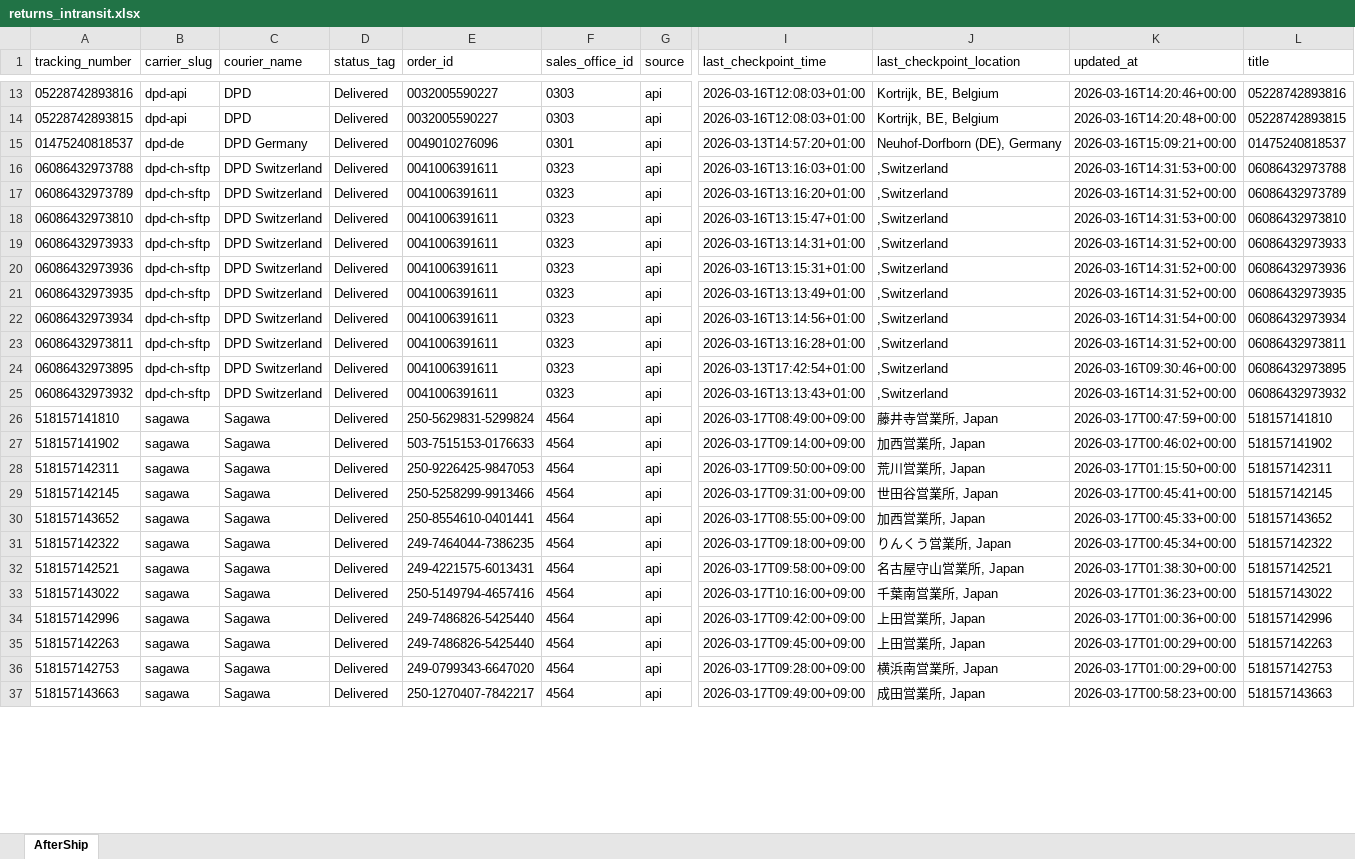
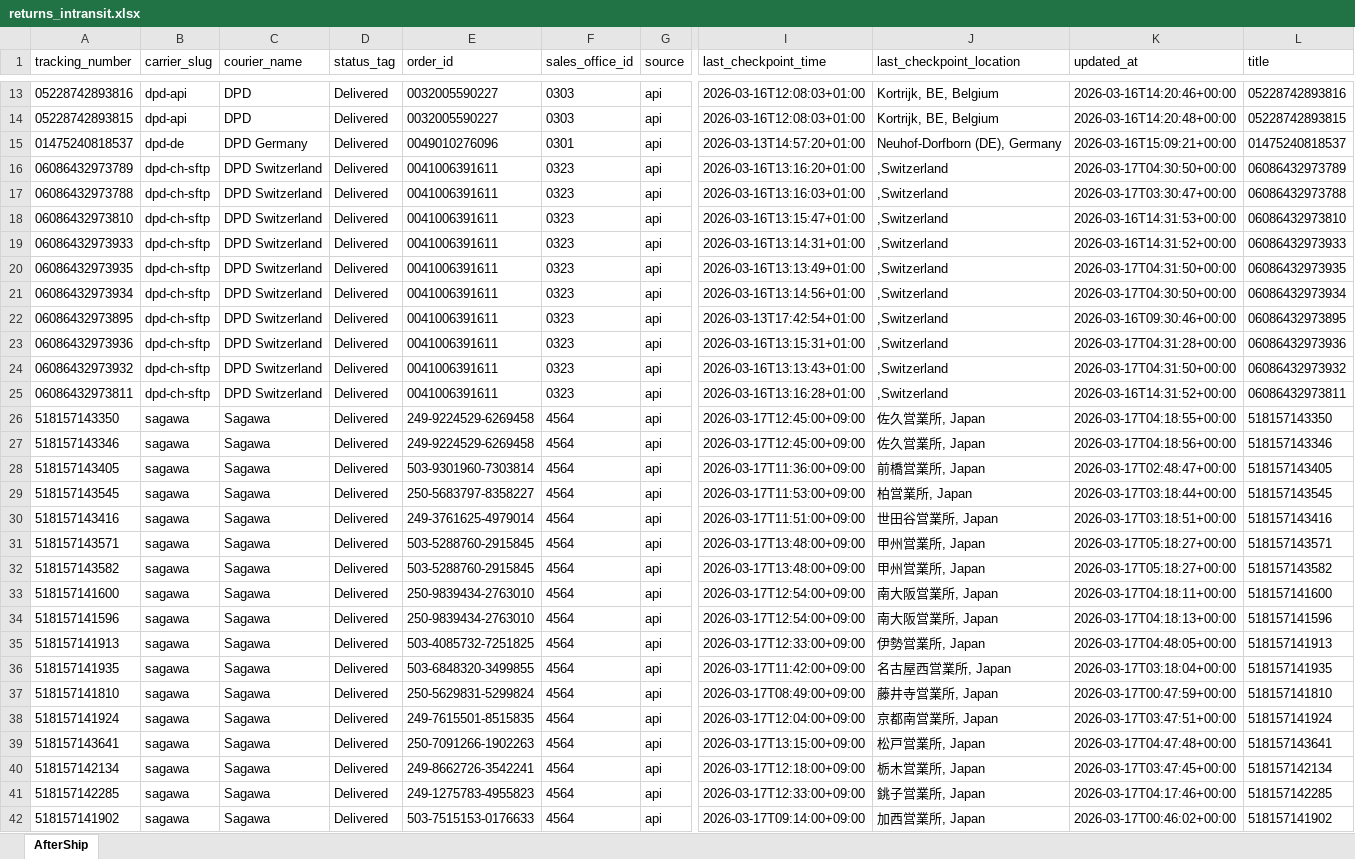
Before and after one commit to Gleamm89/Return-Shipments, an Excel workbook: docs/data/returns_intransit.xlsx, sheet AfterShip, drawn as a sheet; only a part is shown, gaps mark what is left out; the shorter side is filled out with more unchanged rows; values as stored, in another font and other column widths than the file's, no borders; removed rows and columns are numbered as before the commit, all else as after; rows hold the shown columns only; the diff covers the shown part only; the diff names each change by its address in the sheet, - before the commit and + after, or states it on an @@ line.

```diff
--- a/docs/data/returns_intransit.xlsx (sheet AfterShip)
+++ b/docs/data/returns_intransit.xlsx (sheet AfterShip)
-row 16: 06086432973788 | dpd-ch-sftp | DPD Switzerland | Delivered | 0041006391611 | 0323 | api | 2026-03-16T13:16:03+01:00 | ,Switzerland | 2026-03-16T14:31:53+00:00 | 06086432973788
-K16 (updated_at): 2026-03-16T14:31:52+00:00
+K16 (updated_at): 2026-03-17T04:30:50+00:00
+row 17: 06086432973788 | dpd-ch-sftp | DPD Switzerland | Delivered | 0041006391611 | 0323 | api | 2026-03-16T13:16:03+01:00 | ,Switzerland | 2026-03-17T03:30:47+00:00 | 06086432973788
-row 20: 06086432973936 | dpd-ch-sftp | DPD Switzerland | Delivered | 0041006391611 | 0323 | api | 2026-03-16T13:15:31+01:00 | ,Switzerland | 2026-03-16T14:31:52+00:00 | 06086432973936
-K20 (updated_at): 2026-03-16T14:31:52+00:00
+K20 (updated_at): 2026-03-17T04:31:50+00:00
-K21 (updated_at): 2026-03-16T14:31:54+00:00
+K21 (updated_at): 2026-03-17T04:30:50+00:00
@@ row 24 moved to row 22: 06086432973895 @@
+row 23: 06086432973936 | dpd-ch-sftp | DPD Switzerland | Delivered | 0041006391611 | 0323 | api | 2026-03-16T13:15:31+01:00 | ,Switzerland | 2026-03-17T04:31:28+00:00 | 06086432973936
+row 24: 06086432973932 | dpd-ch-sftp | DPD Switzerland | Delivered | 0041006391611 | 0323 | api | 2026-03-16T13:13:43+01:00 | ,Switzerland | 2026-03-17T04:31:50+00:00 | 06086432973932
-row 25: 06086432973932 | dpd-ch-sftp | DPD Switzerland | Delivered | 0041006391611 | 0323 | api | 2026-03-16T13:13:43+01:00 | ,Switzerland | 2026-03-16T14:31:52+00:00 | 06086432973932
+row 26: 518157143350 | sagawa | Sagawa | Delivered | 249-9224529-6269458 | 4564 | api | 2026-03-17T12:45:00+09:00 | 佐久営業所, Japan | 2026-03-17T04:18:55+00:00 | 518157143350
+row 27: 518157143346 | sagawa | Sagawa | Delivered | 249-9224529-6269458 | 4564 | api | 2026-03-17T12:45:00+09:00 | 佐久営業所, Japan | 2026-03-17T04:18:56+00:00 | 518157143346
+row 28: 518157143405 | sagawa | Sagawa | Delivered | 503-9301960-7303814 | 4564 | api | 2026-03-17T11:36:00+09:00 | 前橋営業所, Japan | 2026-03-17T02:48:47+00:00 | 518157143405
+row 29: 518157143545 | sagawa | Sagawa | Delivered | 250-5683797-8358227 | 4564 | api | 2026-03-17T11:53:00+09:00 | 柏営業所, Japan | 2026-03-17T03:18:44+00:00 | 518157143545
+row 30: 518157143416 | sagawa | Sagawa | Delivered | 249-3761625-4979014 | 4564 | api | 2026-03-17T11:51:00+09:00 | 世田谷営業所, Japan | 2026-03-17T03:18:51+00:00 | 518157143416
+row 31: 518157143571 | sagawa | Sagawa | Delivered | 503-5288760-2915845 | 4564 | api | 2026-03-17T13:48:00+09:00 | 甲州営業所, Japan | 2026-03-17T05:18:27+00:00 | 518157143571
+row 32: 518157143582 | sagawa | Sagawa | Delivered | 503-5288760-2915845 | 4564 | api | 2026-03-17T13:48:00+09:00 | 甲州営業所, Japan | 2026-03-17T05:18:27+00:00 | 518157143582
+row 33: 518157141600 | sagawa | Sagawa | Delivered | 250-9839434-2763010 | 4564 | api | 2026-03-17T12:54:00+09:00 | 南大阪営業所, Japan | 2026-03-17T04:18:11+00:00 | 518157141600
+row 34: 518157141596 | sagawa | Sagawa | Delivered | 250-9839434-2763010 | 4564 | api | 2026-03-17T12:54:00+09:00 | 南大阪営業所, Japan | 2026-03-17T04:18:13+00:00 | 518157141596
+row 35: 518157141913 | sagawa | Sagawa | Delivered | 503-4085732-7251825 | 4564 | api | 2026-03-17T12:33:00+09:00 | 伊勢営業所, Japan | 2026-03-17T04:48:05+00:00 | 518157141913
+row 36: 518157141935 | sagawa | Sagawa | Delivered | 503-6848320-3499855 | 4564 | api | 2026-03-17T11:42:00+09:00 | 名古屋西営業所, Japan | 2026-03-17T03:18:04+00:00 | 518157141935
+row 38: 518157141924 | sagawa | Sagawa | Delivered | 249-7615501-8515835 | 4564 | api | 2026-03-17T12:04:00+09:00 | 京都南営業所, Japan | 2026-03-17T03:47:51+00:00 | 518157141924
+row 39: 518157143641 | sagawa | Sagawa | Delivered | 250-7091266-1902263 | 4564 | api | 2026-03-17T13:15:00+09:00 | 松戸営業所, Japan | 2026-03-17T04:47:48+00:00 | 518157143641
+row 40: 518157142134 | sagawa | Sagawa | Delivered | 249-8662726-3542241 | 4564 | api | 2026-03-17T12:18:00+09:00 | 栃木営業所, Japan | 2026-03-17T03:47:45+00:00 | 518157142134
+row 41: 518157142285 | sagawa | Sagawa | Delivered | 249-1275783-4955823 | 4564 | api | 2026-03-17T12:33:00+09:00 | 銚子営業所, Japan | 2026-03-17T04:17:46+00:00 | 518157142285
```
Also changed, not shown: 50 added rows, 15 removed rows, 56 moved rows and 1 edited cell elsewhere in this sheet, 2 other files.
